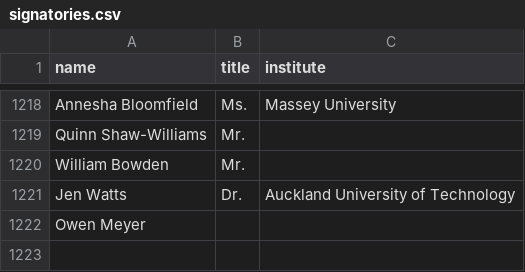
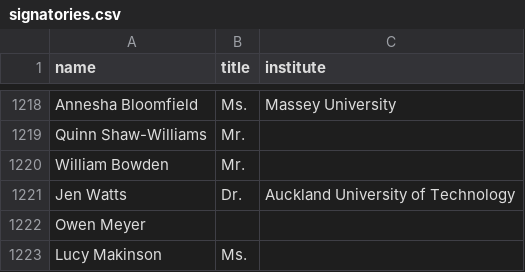
Before and after one commit to ClaxonNZ/ClaxonNZ.github.io, a CSV file: signatories/data/signatories.csv, drawn as a sheet; only a part is shown, gaps mark what is left out.

Commit message:
Updating signatories on 05 September 2019

```diff
--- a/signatories/data/signatories.csv
+++ b/signatories/data/signatories.csv
@@ -1222 +1222,2 @@ Jen Watts,Dr.,Auckland University of Technology
 Owen Meyer,,
+Lucy Makinson,Ms.,
```
